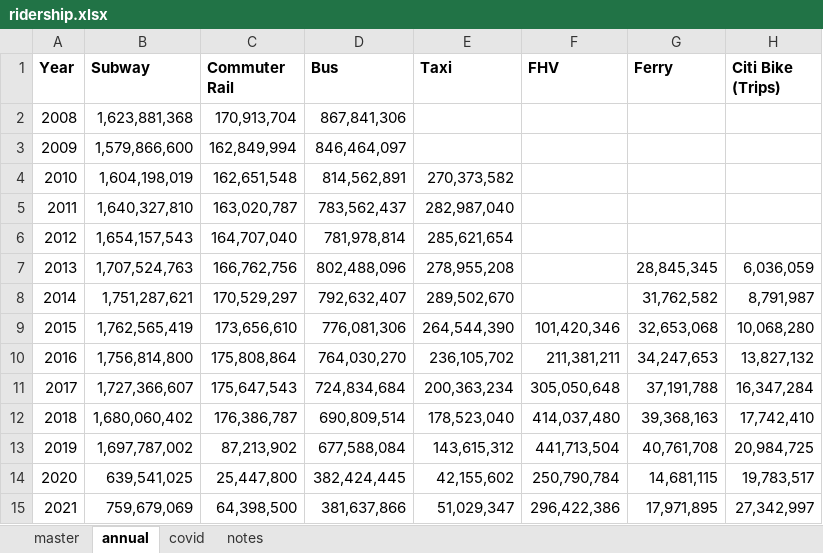
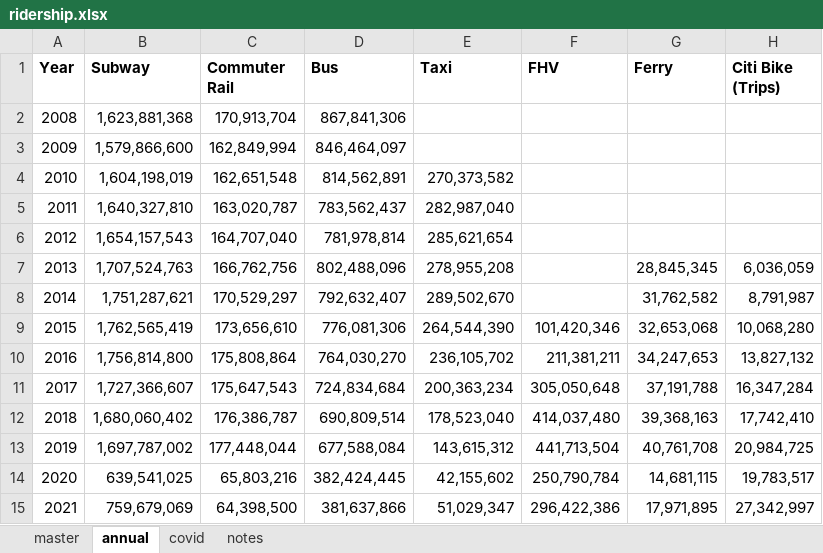
Before and after one commit to NYCPlanning/td-trends, an Excel workbook: all_modes/ridership.xlsx, sheet annual, drawn as a sheet; values as stored, in another font and other column widths than the file's, no borders; the diff names each change by its address in the sheet, - before the commit and + after, or states it on an @@ line.

```diff
--- a/all_modes/ridership.xlsx (sheet annual)
+++ b/all_modes/ridership.xlsx (sheet annual)
-C13 (Commuter Rail): 87,213,902
+C13 (Commuter Rail): 177,448,044
-C14 (Commuter Rail): 25,447,800
+C14 (Commuter Rail): 65,803,216
```
Also changed, not shown: sheet covid, sheet master, sheet notes, formulas that keep their value, hidden cells, 3 other files.
